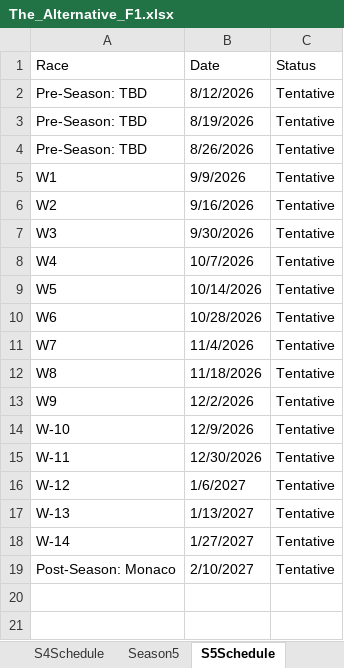
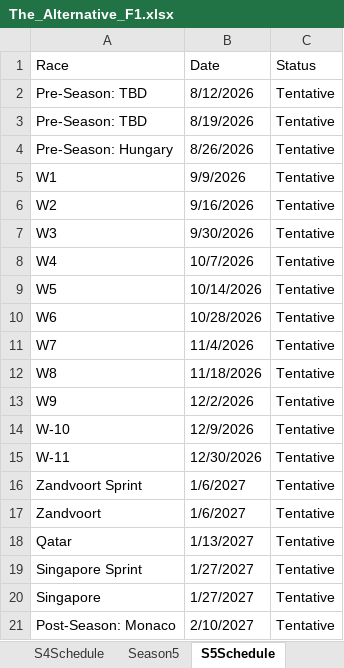
Before and after one commit to PKnowlez/TheAlternativeF1-Reflex, an Excel workbook: the_alternative_f1/The_Alternative_F1.xlsx, sheet S5Schedule, drawn as a sheet; values as stored, in another font and other column widths than the file's, no borders; charts and pictures not drawn; addresses are those after the commit; the diff names each change by its address in the sheet, - before the commit and + after, or states it on an @@ line.

```diff
--- a/the_alternative_f1/The_Alternative_F1.xlsx (sheet S5Schedule)
+++ b/the_alternative_f1/The_Alternative_F1.xlsx (sheet S5Schedule)
-A4 (Race): Pre-Season: TBD
+A4 (Race): Pre-Season: Hungary
-A16 (Race): W-12
+A16 (Race): Zandvoort Sprint
+row 17: Zandvoort | 1/6/2027 | Tentative
-A18 (Race): W-13
+A18 (Race): Qatar
-A19 (Race): W-14
+A19 (Race): Singapore Sprint
+row 20: Singapore | 1/27/2027 | Tentative
```
Also changed, not shown: sheet Season5, 8 other files.
